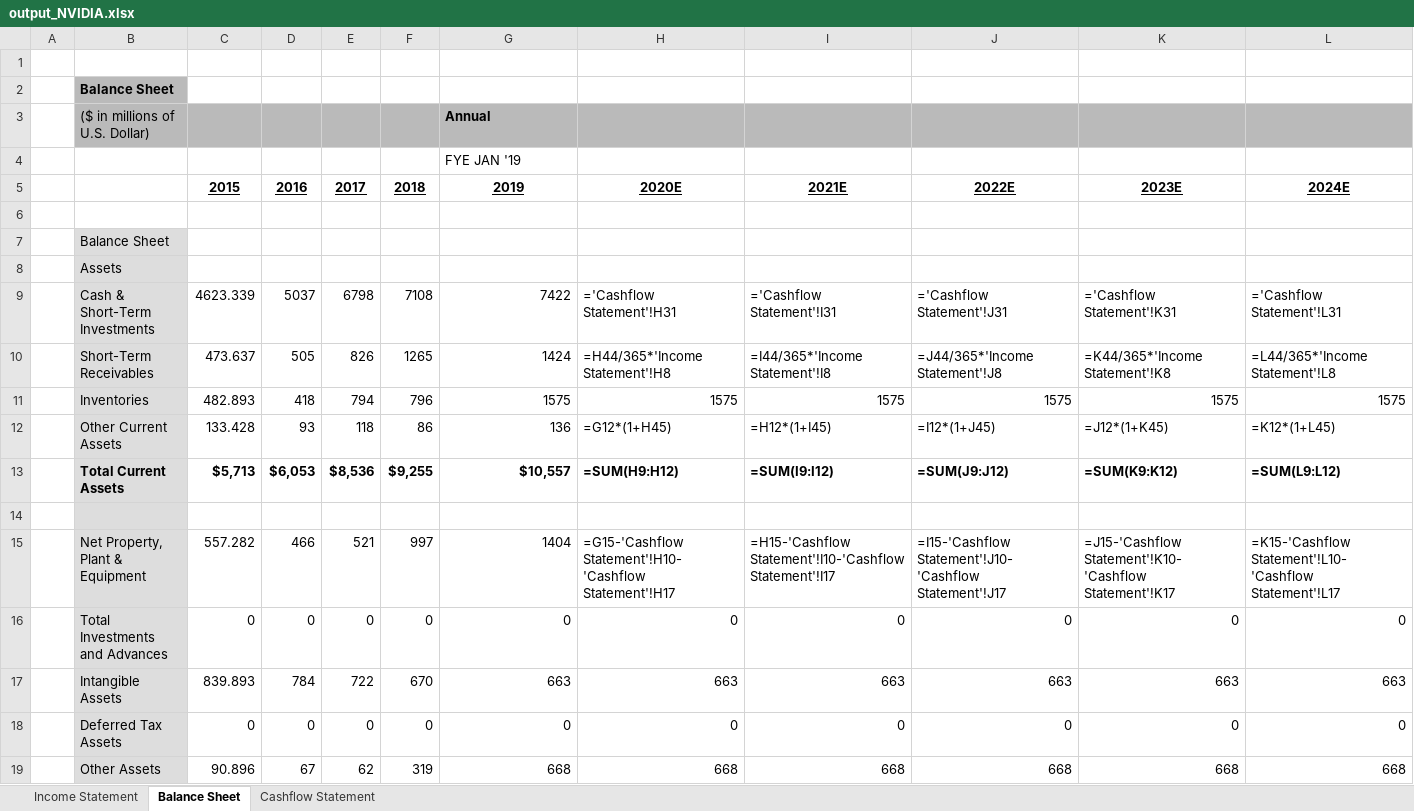
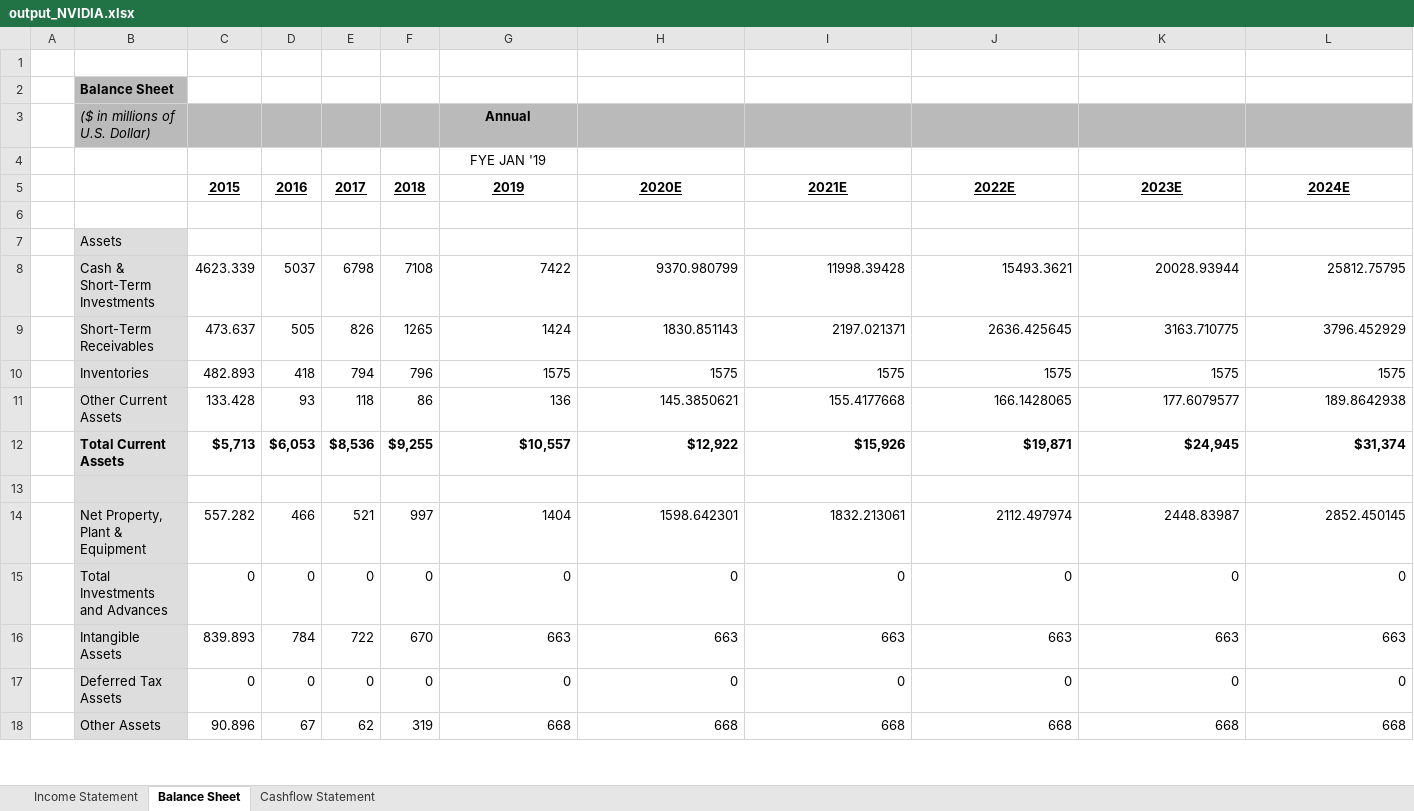
Before and after one commit to jasonzhao1998/jasonzhao1998.github.io, an Excel workbook: resource/output_NVIDIA.xlsx, sheet Balance Sheet, drawn as a sheet; only a part is shown; values as stored, in another font and other column widths than the file's, no borders; formulas without a stored value are shown as written; removed rows and columns are numbered as before the commit, all else as after; the diff covers the shown part only; the diff names each change by its address in the sheet, - before the commit and + after, or states it on an @@ line.

```diff
--- a/resource/output_NVIDIA.xlsx (sheet Balance Sheet)
+++ b/resource/output_NVIDIA.xlsx (sheet Balance Sheet)
-B3 italic: off
+B3 italic: on
-G3:G4 alignment: left
+G3:G4 alignment: center
-row 7:  | Balance Sheet
-H8: ='Cashflow Statement'!H31
+H8: 9370.980799
-I8: ='Cashflow Statement'!I31
+I8: 11998.39428
-J8: ='Cashflow Statement'!J31
+J8: 15493.3621
-K8: ='Cashflow Statement'!K31
+K8: 20028.93944
-L8: ='Cashflow Statement'!L31
+L8: 25812.75795
-H9: =H44/365*'Income Statement'!H8
+H9: 1830.851143
-I9: =I44/365*'Income Statement'!I8
+I9: 2197.021371
-J9: =J44/365*'Income Statement'!J8
+J9: 2636.425645
-K9: =K44/365*'Income Statement'!K8
+K9: 3163.710775
-L9: =L44/365*'Income Statement'!L8
+L9: 3796.452929
-H11: =G12*(1+H45)
+H11: 145.3850621
-I11: =H12*(1+I45)
+I11: 155.4177668
-J11: =I12*(1+J45)
+J11: 166.1428065
-K11: =J12*(1+K45)
+K11: 177.6079577
-L11: =K12*(1+L45)
+L11: 189.8642938
-H12: =SUM(H9:H12)
+H12: $12,922
-I12: =SUM(I9:I12)
+I12: $15,926
-J12: =SUM(J9:J12)
+J12: $19,871
-K12: =SUM(K9:K12)
+K12: $24,945
-L12: =SUM(L9:L12)
+L12: $31,374
-H14: =G15-'Cashflow Statement'!H10-'Cashflow Statement'!H17
+H14: 1598.642301
-I14: =H15-'Cashflow Statement'!I10-'Cashflow Statement'!I17
+I14: 1832.213061
-J14: =I15-'Cashflow Statement'!J10-'Cashflow Statement'!J17
+J14: 2112.497974
-K14: =J15-'Cashflow Statement'!K10-'Cashflow Statement'!K17
+K14: 2448.83987
-L14: =K15-'Cashflow Statement'!L10-'Cashflow Statement'!L17
+L14: 2852.450145
```
Also changed, not shown: 107 edited cells and cell formats elsewhere in this sheet, sheet Income Statement, sheet Cashflow Statement, resource/output_ADS.xlsx.
